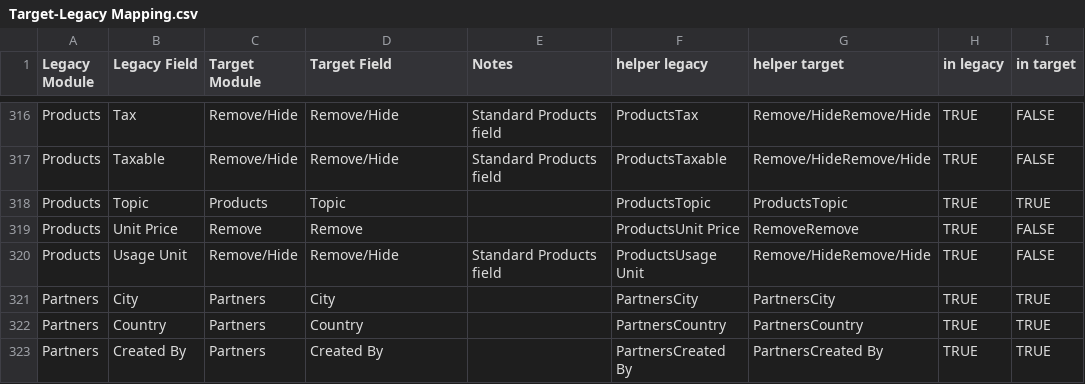
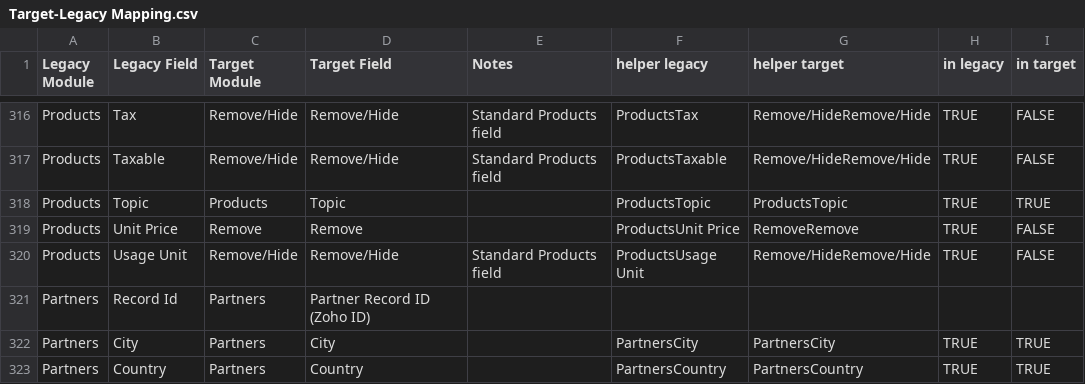
Before and after one commit to mohammedsaad-NMS/crm-migration, a CSV file: mapping/Target-Legacy Mapping.csv, drawn as a sheet; only a part is shown, gaps mark what is left out; the shorter side is filled out with more unchanged rows; the diff names each change by its address in the sheet, - before the commit and + after, or states it on an @@ line.

```diff
--- a/mapping/Target-Legacy Mapping.csv
+++ b/mapping/Target-Legacy Mapping.csv
+row 321: Partners | Record Id | Partners | Partner Record ID (Zoho ID)
```
Also changed, not shown: 8 other files.
